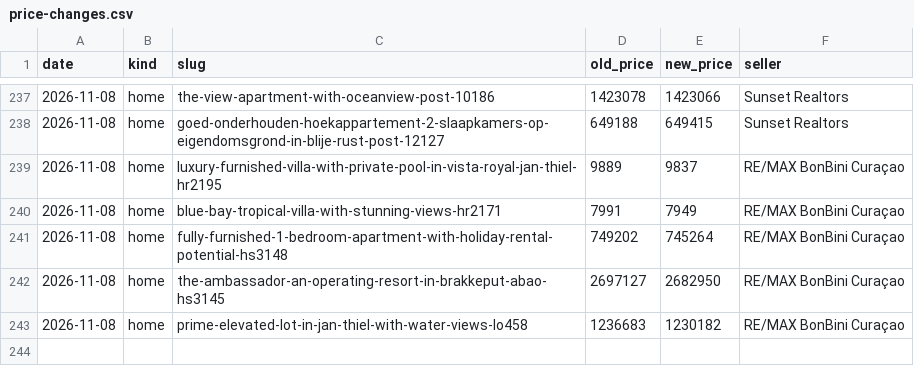
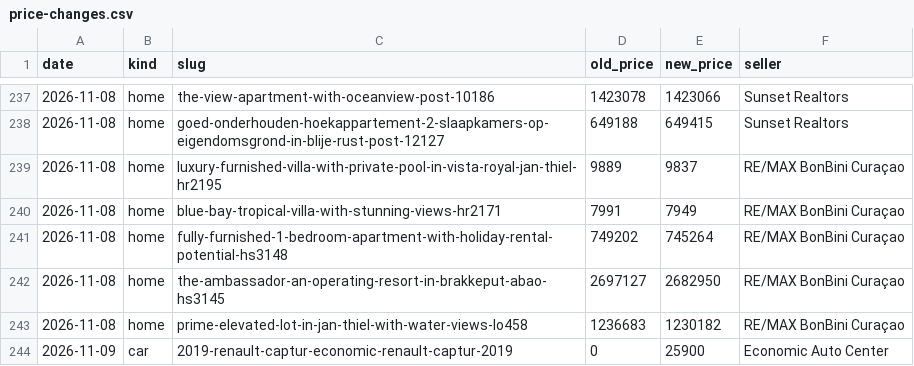
Before and after one commit to Kolektivo/merkado-socials, a CSV file: state/market/price-changes.csv, drawn as a sheet; only a part is shown, gaps mark what is left out.

```diff
--- a/state/market/price-changes.csv
+++ b/state/market/price-changes.csv
@@ -243 +243,2 @@ date,kind,slug,old_price,new_price,seller
 2026-11-08,home,prime-elevated-lot-in-jan-thiel-with-water-views-lo458,1236683,1230182,RE/MAX BonBini Curaçao
+2026-11-09,car,2019-renault-captur-economic-renault-captur-2019,0,25900,Economic Auto Center
```
Also changed, not shown: state/market/cars.csv, state/market/homes.csv, 1 other file.
